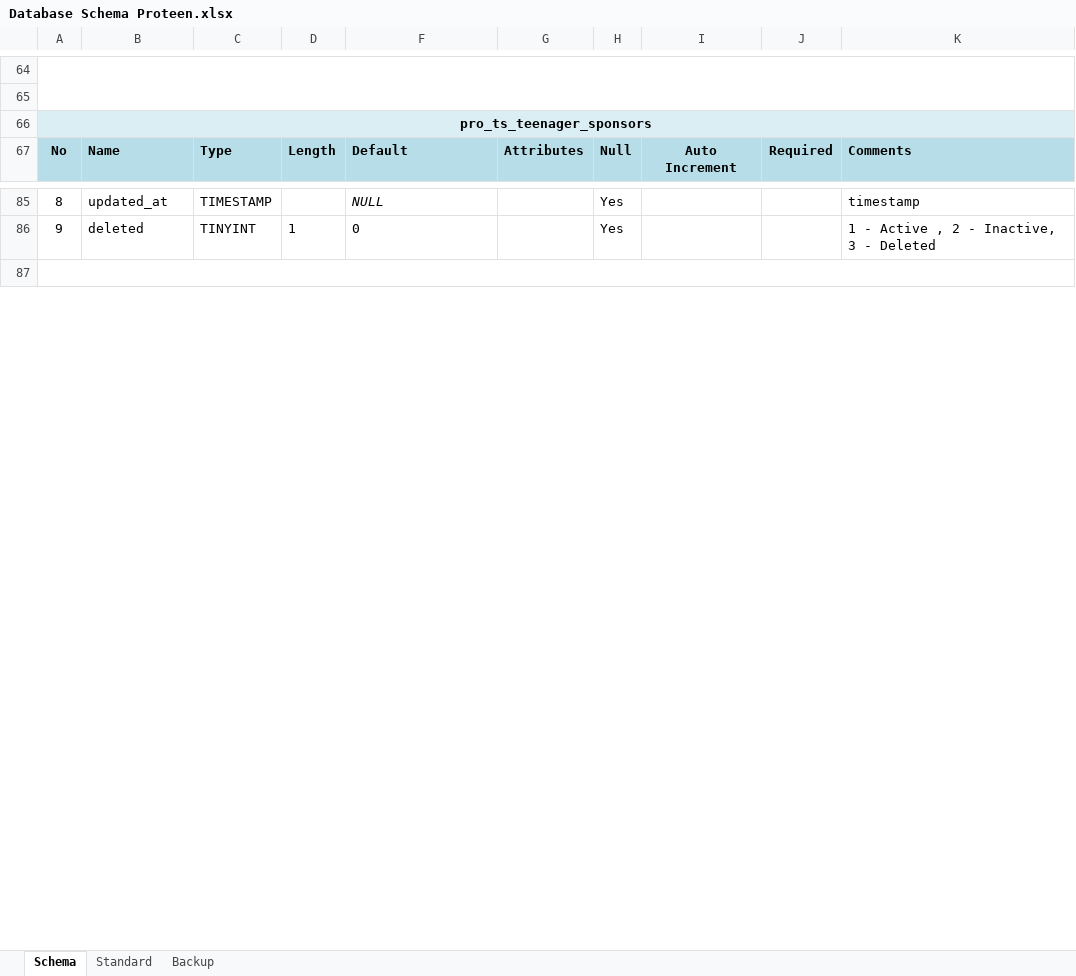
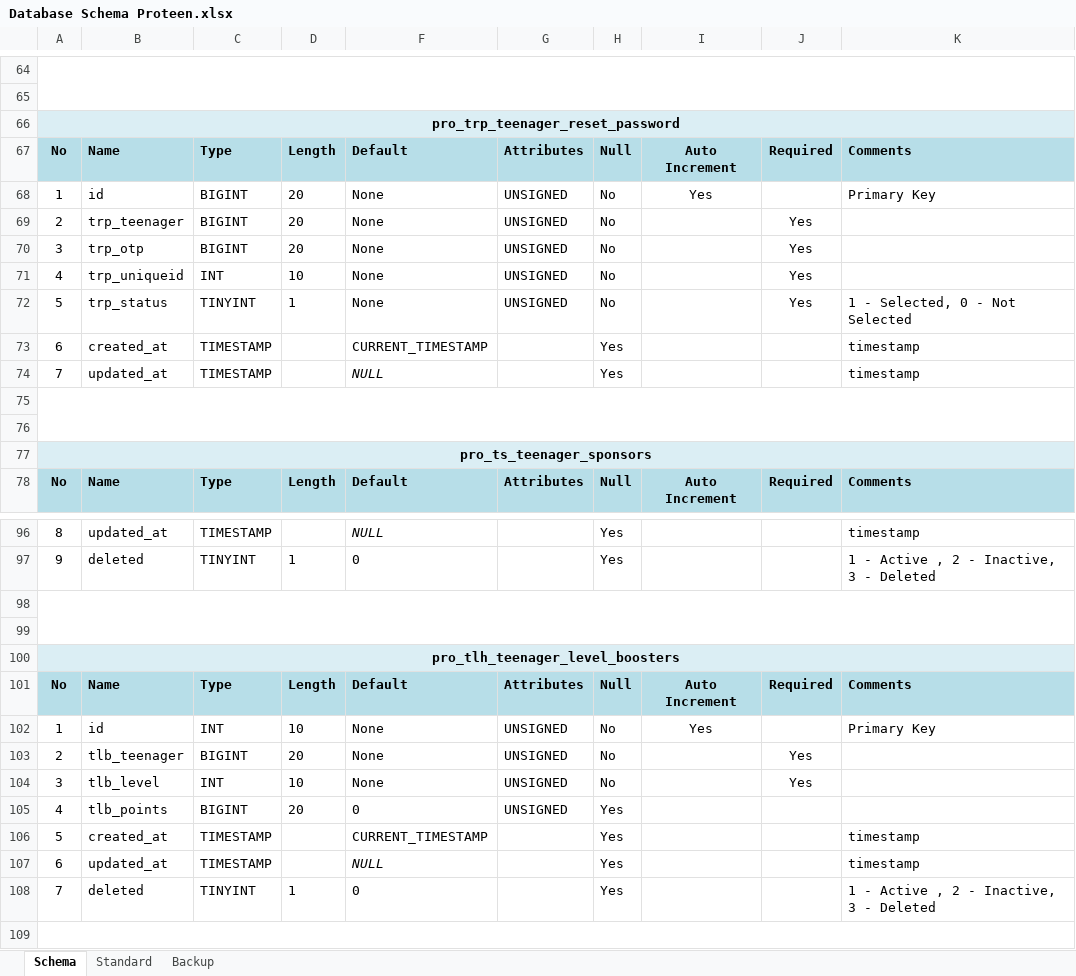
Before and after one commit to inxkrutik/proteendocs, an Excel workbook: Database Schema Proteen.xlsx, sheet Schema, drawn as a sheet; only a part is shown, gaps mark what is left out; values as stored, in another font and other column widths than the file's, no borders; the diff names each change by its address in the sheet, - before the commit and + after, or states it on an @@ line.

Commit message:
Reset Password

```diff
--- a/Database Schema Proteen.xlsx (sheet Schema)
+++ b/Database Schema Proteen.xlsx (sheet Schema)
+row 66: pro_trp_teenager_reset_password
+row 67: No | Name | Type | Length | Default | Attributes | Null | Auto Increment | Required | Comments
+row 68: 1 | id | BIGINT | 20 | None | UNSIGNED | No | Yes |  | Primary Key
+row 69: 2 | trp_teenager | BIGINT | 20 | None | UNSIGNED | No |  | Yes
+row 70: 3 | trp_otp | BIGINT | 20 | None | UNSIGNED | No |  | Yes
+row 71: 4 | trp_uniqueid | INT | 10 | None | UNSIGNED | No |  | Yes
+row 72: 5 | trp_status | TINYINT | 1 | None | UNSIGNED | No |  | Yes | 1 - Selected, 0 - Not Selected
+row 73: 6 | created_at | TIMESTAMP |  | CURRENT_TIMESTAMP |  | Yes |  |  | timestamp
+row 74: 7 | updated_at | TIMESTAMP |  | NULL |  | Yes |  |  | timestamp
+row 75: (empty)
+row 76: (empty)
+row 98: (empty)
+row 99: (empty)
+row 100: pro_tlh_teenager_level_boosters
+row 101: No | Name | Type | Length | Default | Attributes | Null | Auto Increment | Required | Comments
+row 102: 1 | id | INT | 10 | None | UNSIGNED | No | Yes |  | Primary Key
+row 103: 2 | tlb_teenager | BIGINT | 20 | None | UNSIGNED | No |  | Yes
+row 104: 3 | tlb_level | INT | 10 | None | UNSIGNED | No |  | Yes
+row 105: 4 | tlb_points | BIGINT | 20 | 0 | UNSIGNED | Yes
+row 106: 5 | created_at | TIMESTAMP |  | CURRENT_TIMESTAMP |  | Yes |  |  | timestamp
+row 107: 6 | updated_at | TIMESTAMP |  | NULL |  | Yes |  |  | timestamp
+row 108: 7 | deleted | TINYINT | 1 | 0 |  | Yes |  |  | 1 - Active , 2 - Inactive, 3 - Deleted
```
